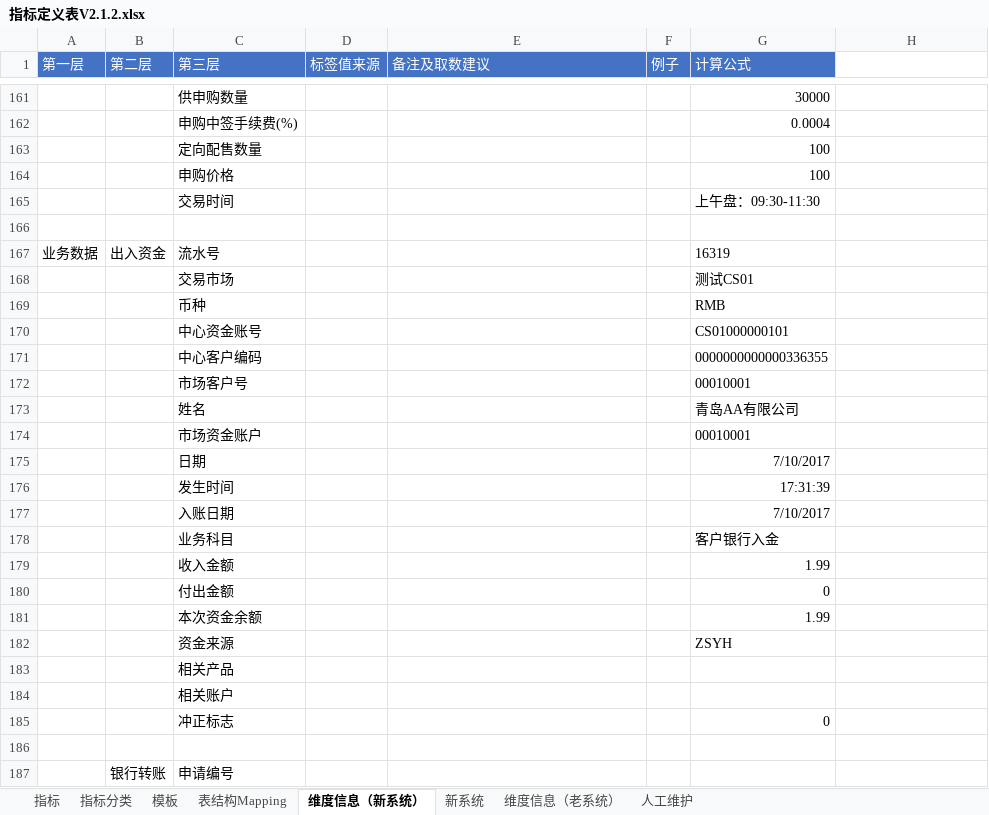
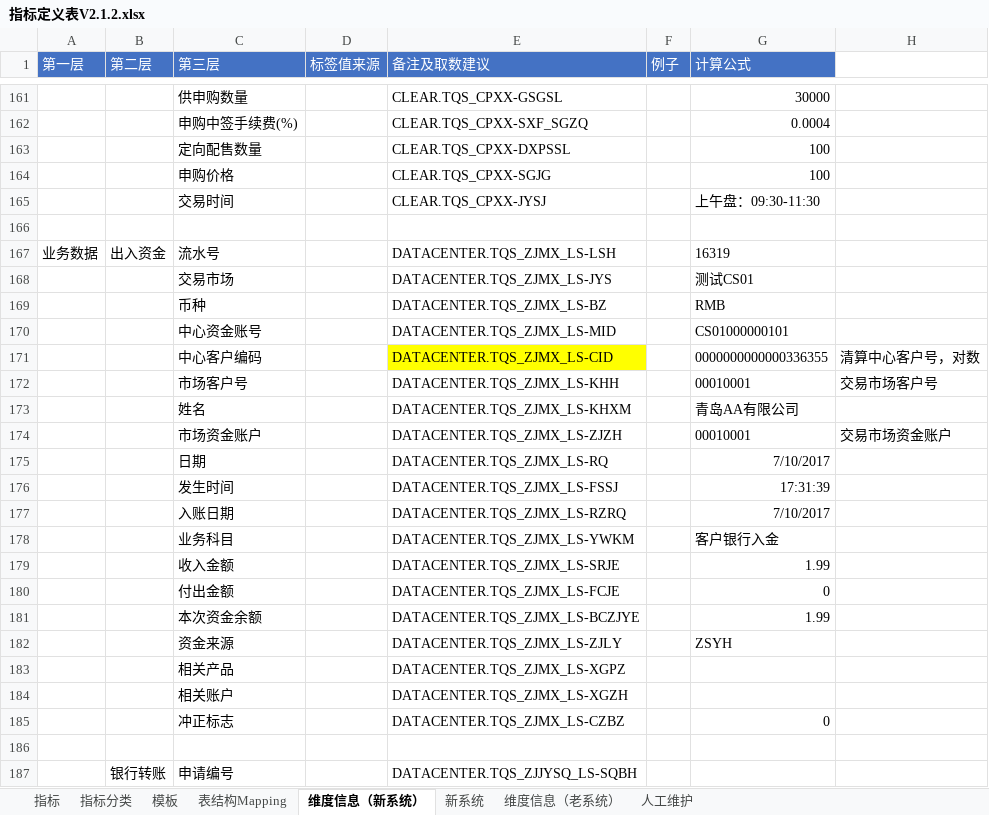
Before and after one commit to vivicai/qss_doc, an Excel workbook: 03.指标管理/大宗/指标定义表V2.1.2.xlsx, sheet 维度信息（新系统）, drawn as a sheet; only a part is shown, gaps mark what is left out; values as stored, in another font and other column widths than the file's, no borders; charts and pictures not drawn; the diff covers the shown part only; the diff names each change by its address in the sheet, - before the commit and + after, or states it on an @@ line.

```diff
--- a/03.指标管理/大宗/指标定义表V2.1.2.xlsx (sheet 维度信息（新系统）)
+++ b/03.指标管理/大宗/指标定义表V2.1.2.xlsx (sheet 维度信息（新系统）)
-E161 (备注及取数建议): (empty)
+E161 (备注及取数建议): CLEAR.TQS_CPXX-GSGSL
-E162 (备注及取数建议): (empty)
+E162 (备注及取数建议): CLEAR.TQS_CPXX-SXF_SGZQ
-E163 (备注及取数建议): (empty)
+E163 (备注及取数建议): CLEAR.TQS_CPXX-DXPSSL
-E164 (备注及取数建议): (empty)
+E164 (备注及取数建议): CLEAR.TQS_CPXX-SGJG
-E165 (备注及取数建议): (empty)
+E165 (备注及取数建议): CLEAR.TQS_CPXX-JYSJ
-E167 (备注及取数建议): (empty)
+E167 (备注及取数建议): DATACENTER.TQS_ZJMX_LS-LSH
-E168 (备注及取数建议): (empty)
+E168 (备注及取数建议): DATACENTER.TQS_ZJMX_LS-JYS
-E169 (备注及取数建议): (empty)
+E169 (备注及取数建议): DATACENTER.TQS_ZJMX_LS-BZ
-E170 (备注及取数建议): (empty)
+E170 (备注及取数建议): DATACENTER.TQS_ZJMX_LS-MID
-E171 (备注及取数建议): (empty)
+E171 (备注及取数建议): DATACENTER.TQS_ZJMX_LS-CID
-E171 fill: none
+E171 fill: #FFFF00
-H171: (empty)
+H171: 清算中心客户号，对数
-E172 (备注及取数建议): (empty)
+E172 (备注及取数建议): DATACENTER.TQS_ZJMX_LS-KHH
-H172: (empty)
+H172: 交易市场客户号
-E173 (备注及取数建议): (empty)
+E173 (备注及取数建议): DATACENTER.TQS_ZJMX_LS-KHXM
-E174 (备注及取数建议): (empty)
+E174 (备注及取数建议): DATACENTER.TQS_ZJMX_LS-ZJZH
-H174: (empty)
+H174: 交易市场资金账户
-E175 (备注及取数建议): (empty)
+E175 (备注及取数建议): DATACENTER.TQS_ZJMX_LS-RQ
-E176 (备注及取数建议): (empty)
+E176 (备注及取数建议): DATACENTER.TQS_ZJMX_LS-FSSJ
-E177 (备注及取数建议): (empty)
+E177 (备注及取数建议): DATACENTER.TQS_ZJMX_LS-RZRQ
-E178 (备注及取数建议): (empty)
+E178 (备注及取数建议): DATACENTER.TQS_ZJMX_LS-YWKM
-E179 (备注及取数建议): (empty)
+E179 (备注及取数建议): DATACENTER.TQS_ZJMX_LS-SRJE
-E180 (备注及取数建议): (empty)
+E180 (备注及取数建议): DATACENTER.TQS_ZJMX_LS-FCJE
-E181 (备注及取数建议): (empty)
+E181 (备注及取数建议): DATACENTER.TQS_ZJMX_LS-BCZJYE
-E182 (备注及取数建议): (empty)
+E182 (备注及取数建议): DATACENTER.TQS_ZJMX_LS-ZJLY
-E183 (备注及取数建议): (empty)
+E183 (备注及取数建议): DATACENTER.TQS_ZJMX_LS-XGPZ
-E184 (备注及取数建议): (empty)
+E184 (备注及取数建议): DATACENTER.TQS_ZJMX_LS-XGZH
-E185 (备注及取数建议): (empty)
+E185 (备注及取数建议): DATACENTER.TQS_ZJMX_LS-CZBZ
-E187 (备注及取数建议): (empty)
+E187 (备注及取数建议): DATACENTER.TQS_ZJJYSQ_LS-SQBH
```
Also changed, not shown: 62 added rows, 62 removed rows, 60 edited cells and cell formats elsewhere in this sheet, charts or pictures, 03.指标管理/权益/指标定义表-权益类V1.2.xlsx.
